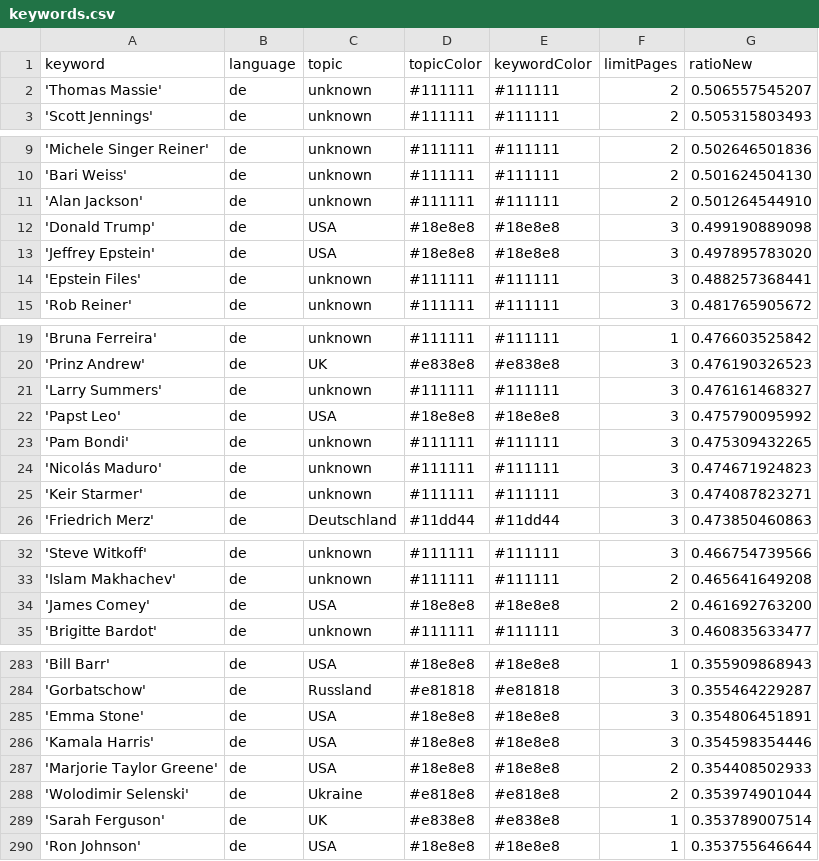
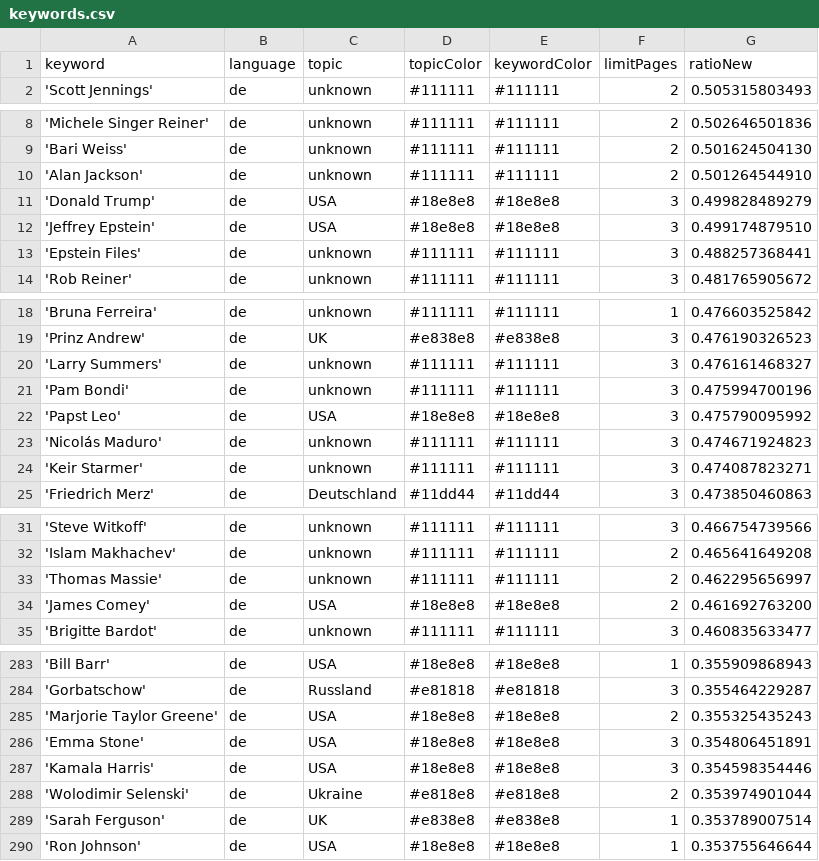
Before and after one commit to JoPhi24-news/leuteFluesterer, a CSV file: keywords.csv, drawn as a sheet; only a part is shown, gaps mark what is left out.

```diff
--- a/keywords.csv
+++ b/keywords.csv
@@ -1,3 +1,2 @@
 keyword,language,topic,topicColor,keywordColor,limitPages,ratioNew
-'Thomas Massie',de,unknown,#111111,#111111,2,0.506557545207
 'Scott Jennings',de,unknown,#111111,#111111,2,0.505315803493
@@ -11,4 +10,4 @@ keyword,language,topic,topicColor,keywordColor,limitPages,ratioNew
 'Alan Jackson',de,unknown,#111111,#111111,2,0.501264544910
-'Donald Trump',de,USA,#18e8e8,#18e8e8,3,0.499190889098
-'Jeffrey Epstein',de,USA,#18e8e8,#18e8e8,3,0.497895783020
+'Donald Trump',de,USA,#18e8e8,#18e8e8,3,0.499828489279
+'Jeffrey Epstein',de,USA,#18e8e8,#18e8e8,3,0.499174879510
 'Epstein Files',de,unknown,#111111,#111111,3,0.488257368441
@@ -21,4 +20,4 @@ keyword,language,topic,topicColor,keywordColor,limitPages,ratioNew
 'Larry Summers',de,unknown,#111111,#111111,3,0.476161468327
+'Pam Bondi',de,unknown,#111111,#111111,3,0.475994700196
 'Papst Leo',de,USA,#18e8e8,#18e8e8,3,0.475790095992
-'Pam Bondi',de,unknown,#111111,#111111,3,0.475309432265
 'Nicolás Maduro',de,unknown,#111111,#111111,3,0.474671924823
@@ -33,2 +32,3 @@ keyword,language,topic,topicColor,keywordColor,limitPages,ratioNew
 'Islam Makhachev',de,unknown,#111111,#111111,2,0.465641649208
+'Thomas Massie',de,unknown,#111111,#111111,2,0.462295656997
 'James Comey',de,USA,#18e8e8,#18e8e8,2,0.461692763200
@@ -284,5 +284,5 @@ keyword,language,topic,topicColor,keywordColor,limitPages,ratioNew
 'Gorbatschow',de,Russland,#e81818,#e81818,3,0.355464229287
+'Marjorie Taylor Greene',de,USA,#18e8e8,#18e8e8,2,0.355325435243
 'Emma Stone',de,USA,#18e8e8,#18e8e8,3,0.354806451891
 'Kamala Harris',de,USA,#18e8e8,#18e8e8,3,0.354598354446
-'Marjorie Taylor Greene',de,USA,#18e8e8,#18e8e8,2,0.354408502933
 'Wolodimir Selenski',de,Ukraine,#e818e8,#e818e8,2,0.353974901044
```
Also changed, not shown: csv/news_2025_12.csv.
